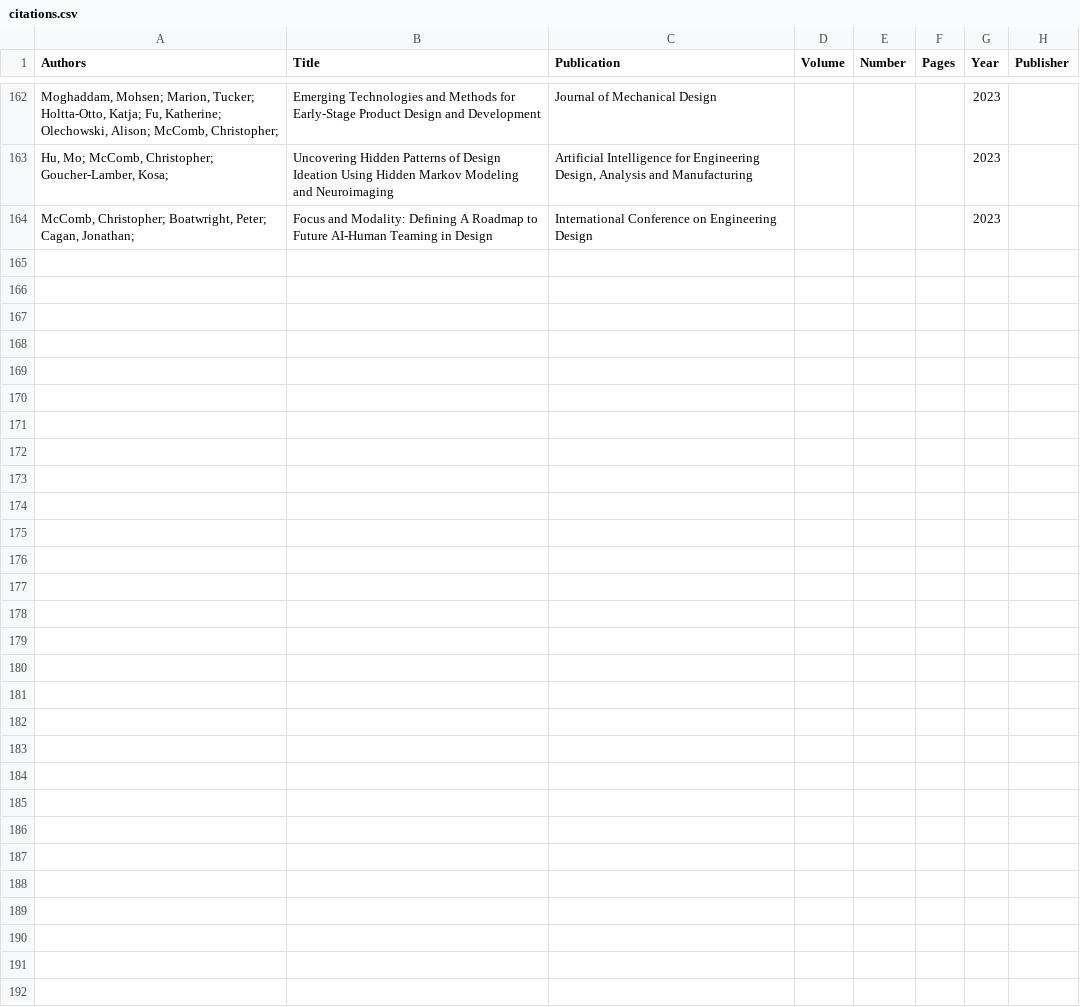
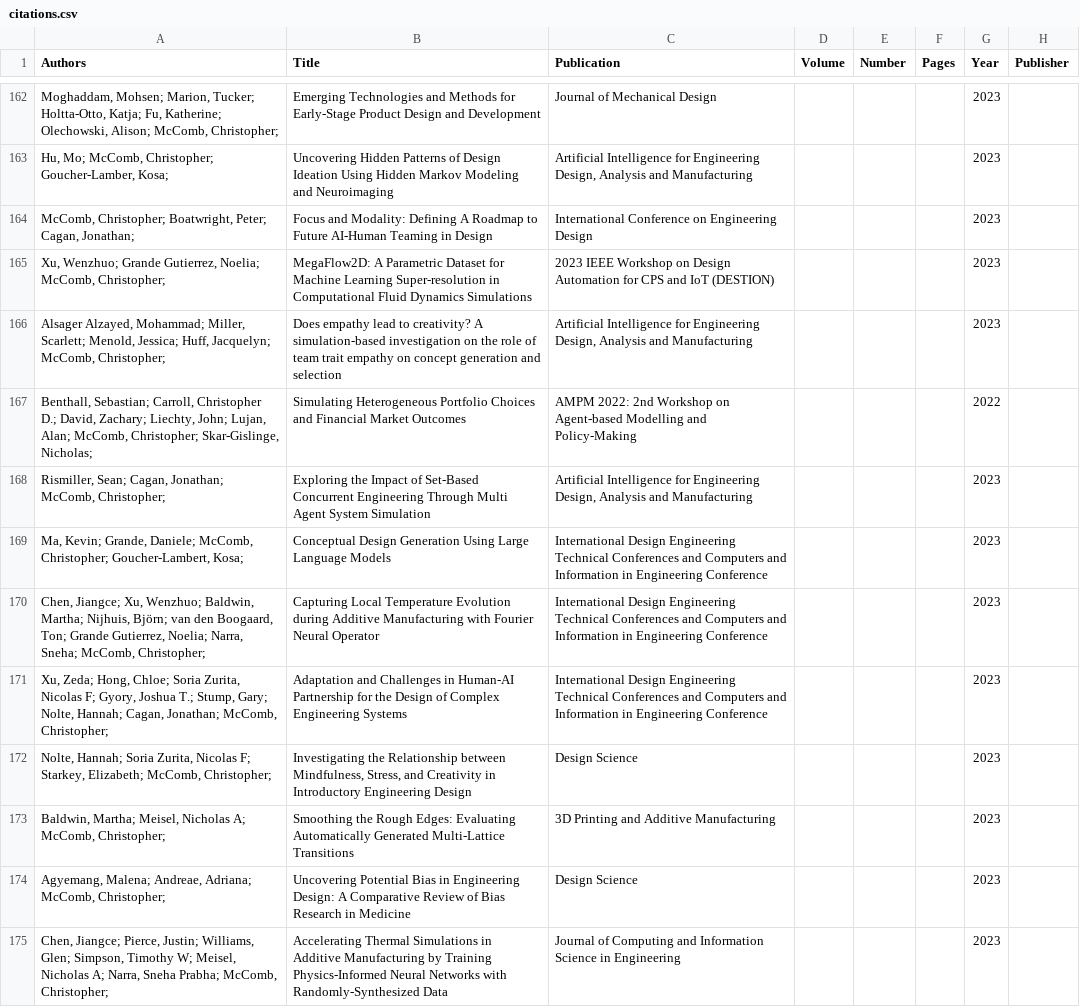
Before and after one commit to cmudrc/cmudrc.github.io, a CSV file: _data/citations.csv, drawn as a sheet; only a part is shown, gaps mark what is left out.

Commit message:
Updated publications

```diff
--- a/_data/citations.csv
+++ b/_data/citations.csv
@@ -164 +164,12 @@
 "McComb, Christopher; Boatwright, Peter; Cagan, Jonathan; ",Focus and Modality: Defining A Roadmap to Future AI-Human Teaming in Design,International Conference on Engineering Design,,,,2023,
+"Xu, Wenzhuo; Grande Gutierrez, Noelia; McComb, Christopher; ",MegaFlow2D: A Parametric Dataset for Machine Learning Super-resolution in Computational Fluid Dynamics Simulations,2023 IEEE Workshop on Design Automation for CPS and IoT (DESTION),,,,2023,
+"Alsager Alzayed, Mohammad; Miller, Scarlett; Menold, Jessica; Huff, Jacquelyn; McComb, Christopher; ",Does empathy lead to creativity? A simulation-based investigation on the role of team trait empathy on concept  generation and selection,"Artificial Intelligence for Engineering Design, Analysis and Manufacturing",,,,2023,
+"Benthall, Sebastian; Carroll, Christopher D.; David, Zachary; Liechty, John; Lujan, Alan; McComb, Christopher; Skar-Gislinge, Nicholas; ",Simulating Heterogeneous Portfolio Choices and Financial Market Outcomes,AMPM 2022: 2nd Workshop on Agent-based Modelling and Policy-Making,,,,2022,
+"Rismiller, Sean; Cagan, Jonathan; McComb, Christopher; ",Exploring the Impact of Set-Based Concurrent Engineering Through Multi Agent System Simulation,"Artificial Intelligence for Engineering Design, Analysis and Manufacturing",,,,2023,
+"Ma, Kevin; Grande, Daniele; McComb, Christopher; Goucher-Lambert, Kosa; ",Conceptual Design Generation Using Large Language Models,International Design Engineering Technical Conferences and Computers and Information in Engineering Conference,,,,2023,
+"Chen, Jiangce; Xu, Wenzhuo; Baldwin, Martha; Nijhuis, Björn; van den Boogaard, Ton; Grande Gutierrez, Noelia; Narra, Sneha; McComb, Christopher; ",Capturing Local Temperature Evolution during Additive Manufacturing with Fourier Neural Operator,International Design Engineering Technical Conferences and Computers and Information in Engineering Conference,,,,2023,
+"Xu, Zeda; Hong, Chloe; Soria Zurita, Nicolas F; Gyory, Joshua T.; Stump, Gary; Nolte, Hannah; Cagan, Jonathan; McComb, Christopher; ",Adaptation and Challenges in Human-AI Partnership for the Design of Complex Engineering Systems,International Design Engineering Technical Conferences and Computers and Information in Engineering Conference,,,,2023,
+"Nolte, Hannah; Soria Zurita, Nicolas F; Starkey, Elizabeth; McComb, Christopher; ","Investigating the Relationship between Mindfulness, Stress, and Creativity in Introductory Engineering Design",Design Science,,,,2023,
+"Baldwin, Martha; Meisel, Nicholas A; McComb, Christopher; ",Smoothing the Rough Edges: Evaluating Automatically Generated Multi-Lattice Transitions,3D Printing and Additive Manufacturing,,,,2023,
+"Agyemang, Malena; Andreae, Adriana; McComb, Christopher; ",Uncovering Potential Bias in Engineering Design: A Comparative Review of Bias Research in Medicine,Design Science,,,,2023,
+"Chen, Jiangce; Pierce, Justin; Williams, Glen; Simpson, Timothy W; Meisel, Nicholas A; Narra, Sneha Prabha; McComb, Christopher; ",Accelerating Thermal Simulations in Additive Manufacturing by Training Physics-Informed Neural Networks with Randomly-Synthesized Data,Journal of Computing and Information Science in Engineering,,,,2023,
```
